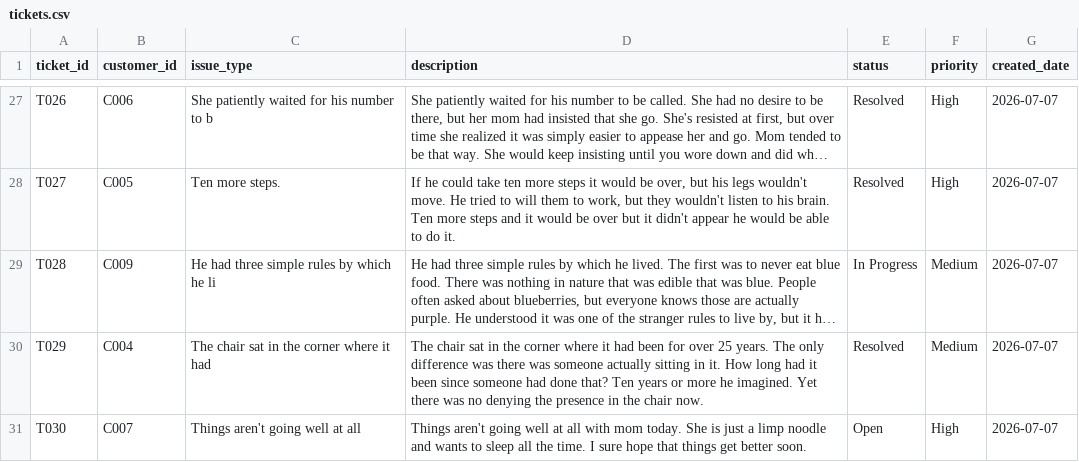
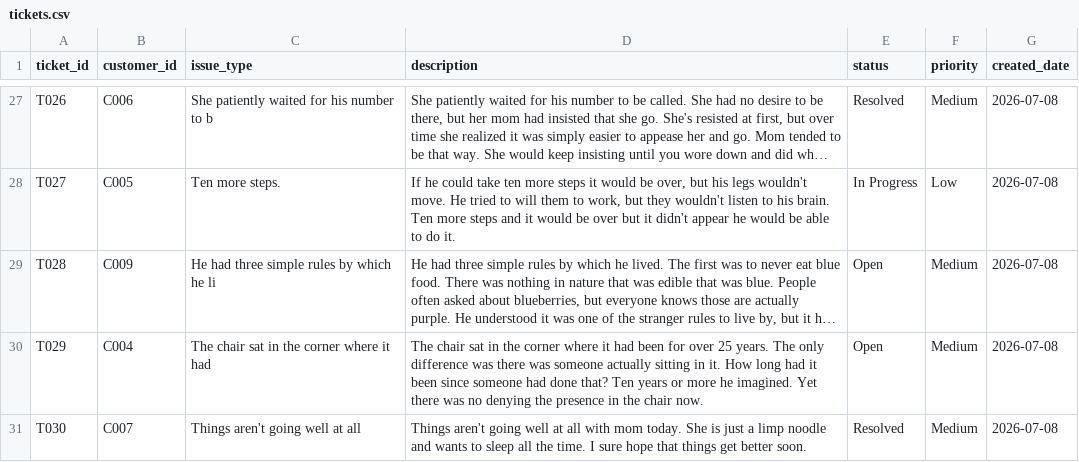
Before and after one commit to Yasaswini057/enterprise-etl-pipeline, a CSV file: data/processed/tickets.csv, drawn as a sheet; only a part is shown, gaps mark what is left out; long unchanged cells end in …; the diff covers the shown part only; the diff names each change by its address in the sheet, - before the commit and + after, or states it on an @@ line.

```diff
--- a/data/processed/tickets.csv
+++ b/data/processed/tickets.csv
-F27 (priority): High
+F27 (priority): Medium
-G27:G31 (created_date): 2026-07-07
+G27:G31 (created_date): 2026-07-08
-E28 (status): Resolved
+E28 (status): In Progress
-F28 (priority): High
+F28 (priority): Low
-E29 (status): In Progress
+E29 (status): Open
-E30 (status): Resolved
+E30 (status): Open
-E31 (status): Open
+E31 (status): Resolved
-F31 (priority): High
+F31 (priority): Medium
```
Also changed, not shown: 58 edited cells elsewhere in this file, data/processed/customers.csv, data/processed/payments.csv, 6 other files.
